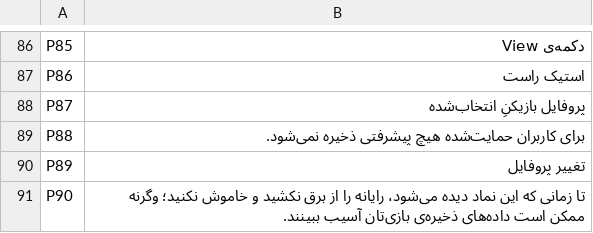
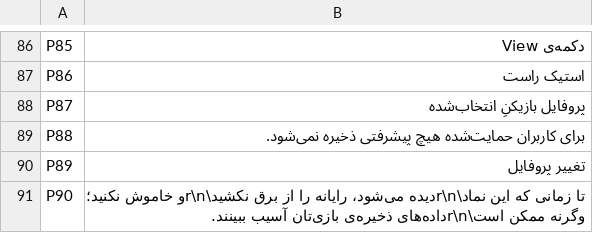
Before and after one commit to mahdi161510/FarsiSaz, a TSV file: translations/batches/b001_pc.tsv, drawn as a sheet; only a part is shown, gaps mark what is left out.

Commit message:
رفع وارونگی سطرهای هشدار ذخیره
Co-authored-by: arena-agent <297053741+arena-agent@users.noreply.github.com>

```diff
--- a/translations/batches/b001_pc.tsv
+++ b/translations/batches/b001_pc.tsv
@@ -90,2 +90,2 @@ P88	برای کاربران حمایت‌شده هیچ پیشرفتی ذخیره
 P89	تغییر پروفایل
-P90	تا زمانی که این نماد دیده می‌شود، رایانه را از برق نکشید و خاموش نکنید؛ وگرنه ممکن است داده‌های ذخیره‌ی بازی‌تان آسیب ببینند.
+P90	تا زمانی که این نماد\r\nدیده می‌شود، رایانه را از برق نکشید\r\nو خاموش نکنید؛ وگرنه ممکن است\r\nداده‌های ذخیره‌ی بازی‌تان آسیب ببینند.
```
Also changed, not shown: 3 other files.
